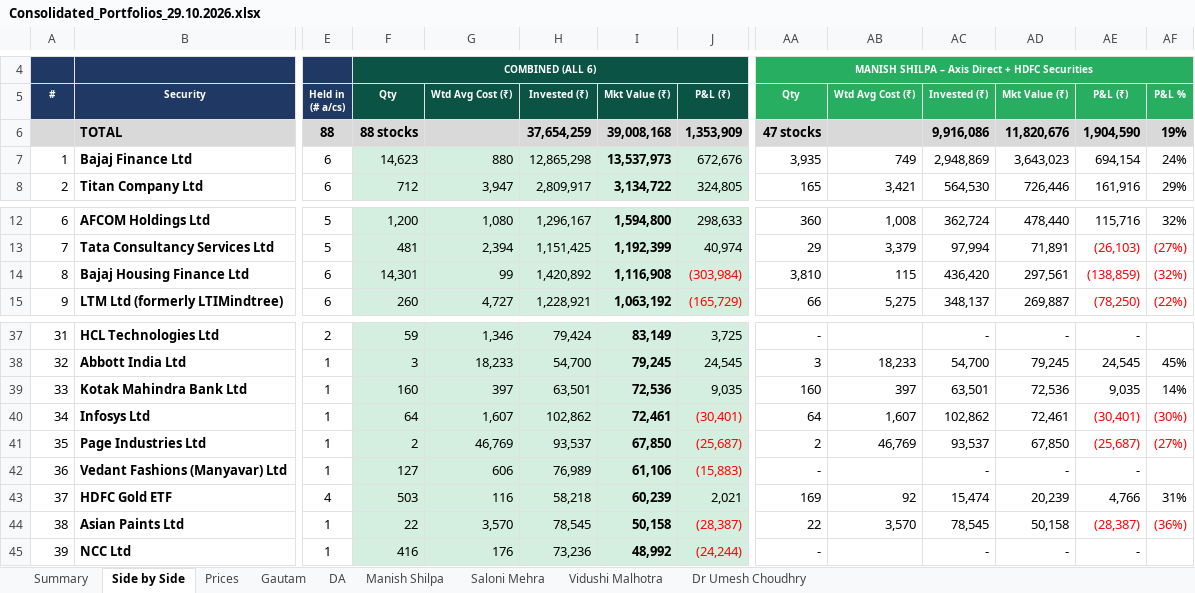
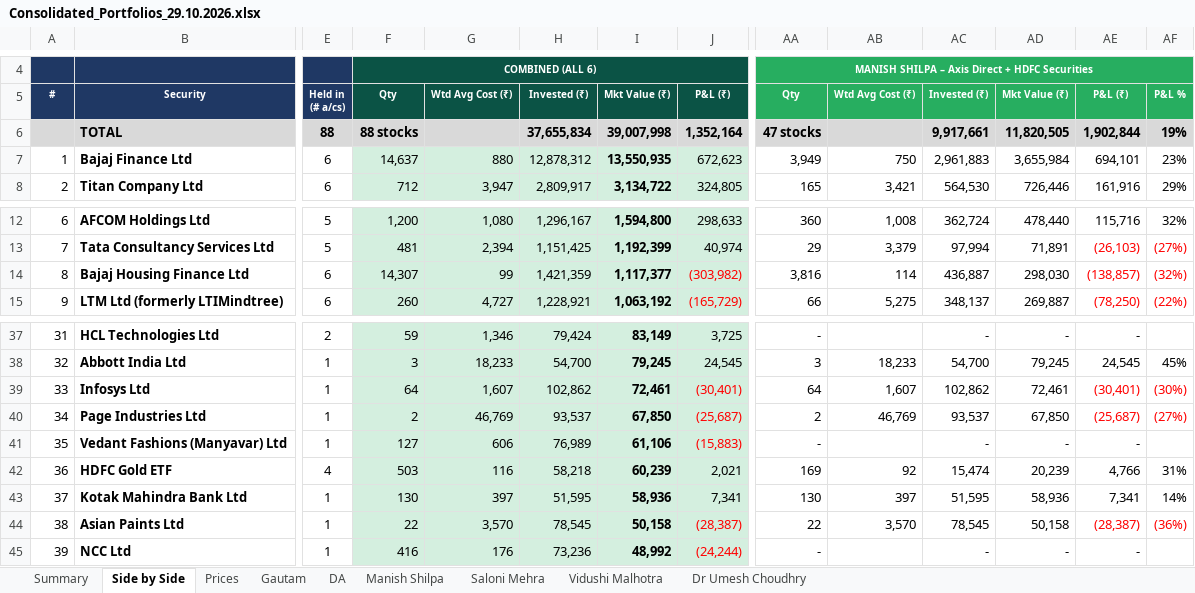
Before and after one commit to adeeparora/Portfolio-Consolidation-, an Excel workbook: Consolidated_Portfolios_29.10.2026.xlsx, sheet Side by Side, drawn as a sheet; only a part is shown, gaps mark what is left out; values as stored, in another font and other column widths than the file's, no borders; conditional formats not drawn; removed rows and columns are numbered as before the commit, all else as after; rows hold the shown columns only; the diff names each change by its address in the sheet, - before the commit and + after, or states it on an @@ line.

```diff
--- a/Consolidated_Portfolios_29.10.2026.xlsx (sheet Side by Side)
+++ b/Consolidated_Portfolios_29.10.2026.xlsx (sheet Side by Side)
-H6: 37,654,259
+H6: 37,655,834
-I6: 39,008,168
+I6: 39,007,998
-J6: 1,353,909
+J6: 1,352,164
-AC6: 9,916,086
+AC6: 9,917,661
-AD6: 11,820,676
+AD6: 11,820,505
-AE6: 1,904,590
+AE6: 1,902,844
-F7: 14,623
+F7: 14,637
-H7: 12,865,298
+H7: 12,878,312
-I7: 13,537,973
+I7: 13,550,935
-J7: 672,676
+J7: 672,623
-AA7: 3,935
+AA7: 3,949
-AB7: 749
+AB7: 750
-AC7: 2,948,869
+AC7: 2,961,883
-AD7: 3,643,023
+AD7: 3,655,984
-AE7: 694,154
+AE7: 694,101
-AF7: 24%
+AF7: 23%
-F14: 14,301
+F14: 14,307
-H14: 1,420,892
+H14: 1,421,359
-I14: 1,116,908
+I14: 1,117,377
-J14: (303,984)
+J14: (303,982)
-AA14: 3,810
+AA14: 3,816
-AB14: 115
+AB14: 114
-AC14: 436,420
+AC14: 436,887
-AD14: 297,561
+AD14: 298,030
-AE14: (138,859)
+AE14: (138,857)
-row 39: 33 | Kotak Mahindra Bank Ltd | 1 | 160 | 397 | 63,501 | 72,536 | 9,035 | 160 | 397 | 63,501 | 72,536 | 9,035 | 14%
@@ column A renumbered between rows 39 and 42 @@
+row 43: 37 | Kotak Mahindra Bank Ltd | 1 | 130 | 397 | 51,595 | 58,936 | 7,341 | 130 | 397 | 51,595 | 58,936 | 7,341 | 14%
```
Also changed, not shown: sheet Manish Shilpa, sheet Summary, sheet Prices, formulas that keep their value, 6 other files.
